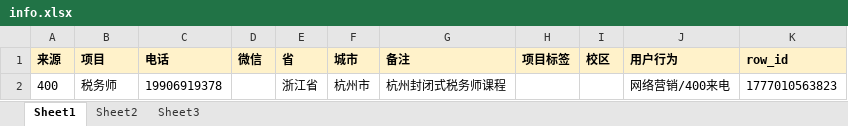
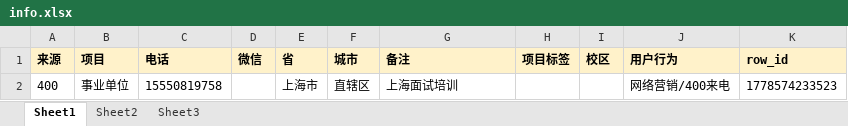
Before and after one commit to AOKA666/CustomeServiceRecording, an Excel workbook: info.xlsx, sheet Sheet1, drawn as a sheet; values as stored, in another font and other column widths than the file's, no borders; removed rows and columns are numbered as before the commit, all else as after; the diff names each change by its address in the sheet, - before the commit and + after, or states it on an @@ line.

```diff
--- a/info.xlsx (sheet Sheet1)
+++ b/info.xlsx (sheet Sheet1)
-row 2: 400 | 税务师 | 19906919378 |  | 浙江省 | 杭州市 | 杭州封闭式税务师课程 |  |  | 网络营销/400来电 | 1777010563823
+row 2: 400 | 事业单位 | 15550819758 |  | 上海市 | 直辖区 | 上海面试培训 |  |  | 网络营销/400来电 | 1778574233523
```
Also changed, not shown: 7 other files.
